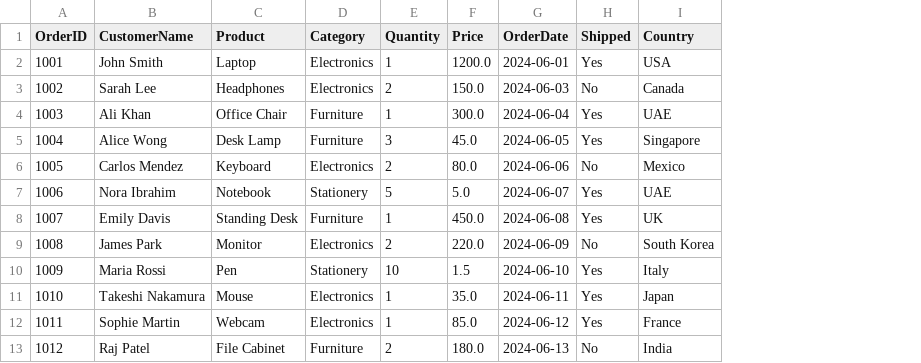
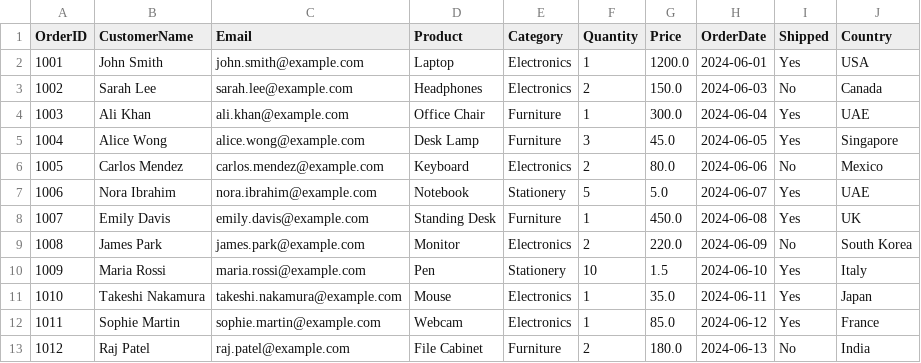
Before and after one commit to NeonIsaiah26/pythonlearning, a CSV file: database/Relational_Databases/orders.csv, drawn as a sheet; only a part is shown; the diff names each change by its address in the sheet, - before the commit and + after, or states it on an @@ line.

```diff
--- a/database/Relational_Databases/orders.csv
+++ b/database/Relational_Databases/orders.csv
+column C (Email), rows 2-13: john.smith@example.com | sarah.lee@example.com | ali.khan@example.com | alice.wong@example.com | carlos.mendez@example.com | nora.ibrahim@example.com | emily.davis@example.com | james.park@example.com | maria.rossi@example.com | takeshi.nakamura@example.com | sophie.martin@example.com | raj.patel@example.com
```
Also changed, not shown: 10 other files.
